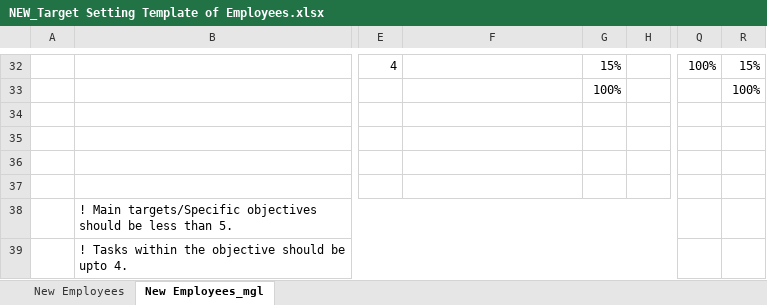
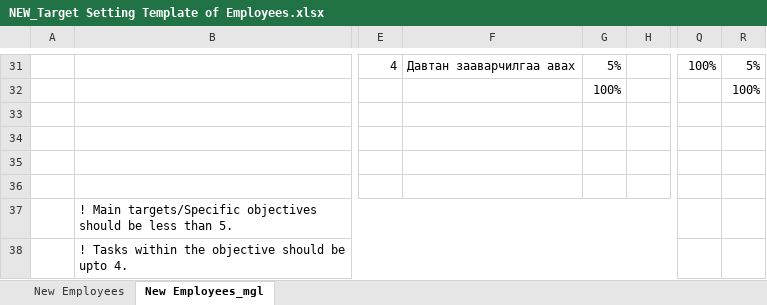
Before and after one commit to TuvshinbayarO/Mobi-Festival, an Excel workbook: NEW_Target Setting Template of Employees.xlsx, sheet New Employees_mgl, drawn as a sheet; only a part is shown, gaps mark what is left out; values as stored, in another font and other column widths than the file's, no cell formats; charts and pictures not drawn; addresses are those after the commit; the diff covers the shown part only; the diff names each change by its address in the sheet, - before the commit and + after, or states it on an @@ line.

Commit message:
as

```diff
--- a/NEW_Target Setting Template of Employees.xlsx (sheet New Employees_mgl)
+++ b/NEW_Target Setting Template of Employees.xlsx (sheet New Employees_mgl)
-F31: (empty)
+F31: Давтан зааварчилгаа авах
-G31: 15%
+G31: 5%
-R31: 15%
+R31: 5%
```
Also changed, not shown: 6 added rows, 7 removed rows, 17 edited cells and merged cells elsewhere in this sheet, sheet New Employees, cell formats, formulas that keep their value, charts or pictures.
